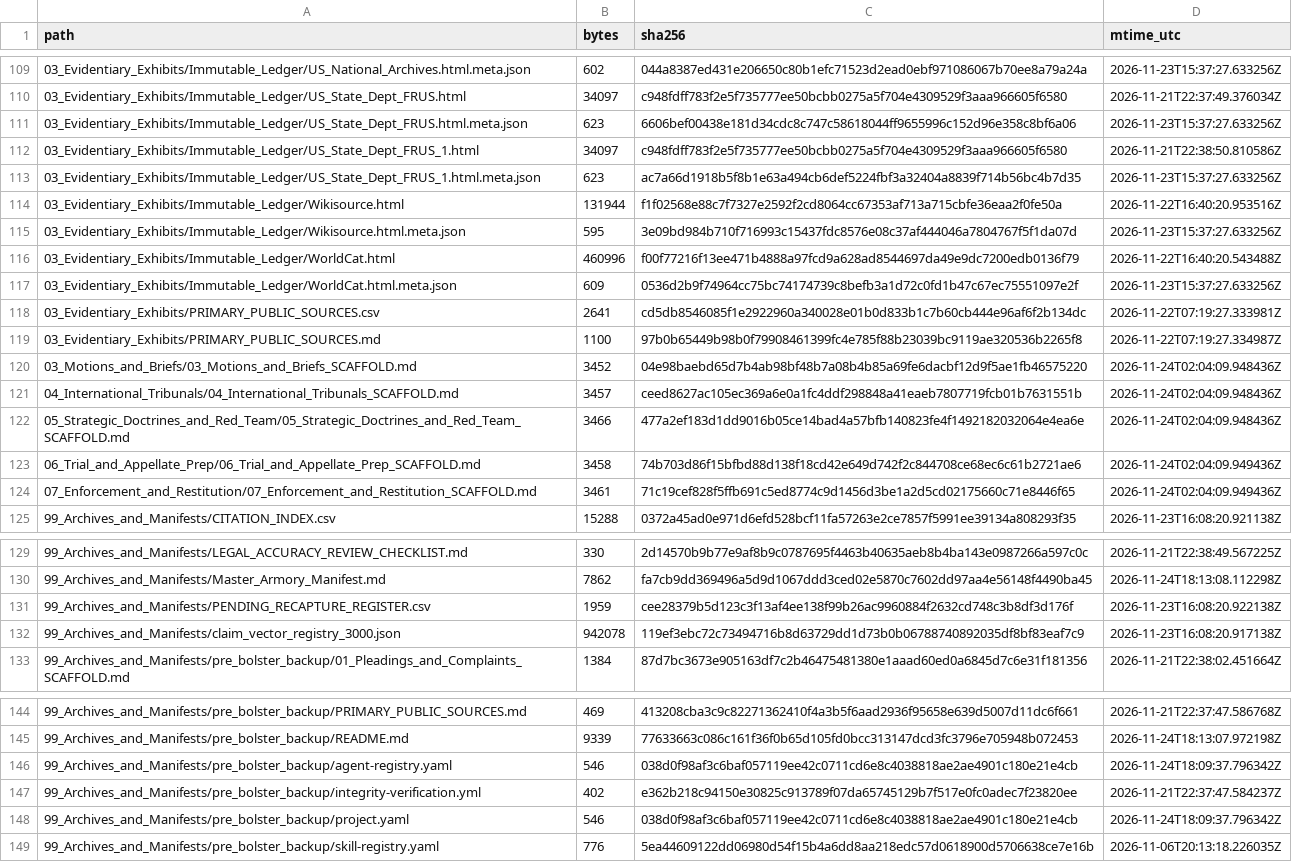
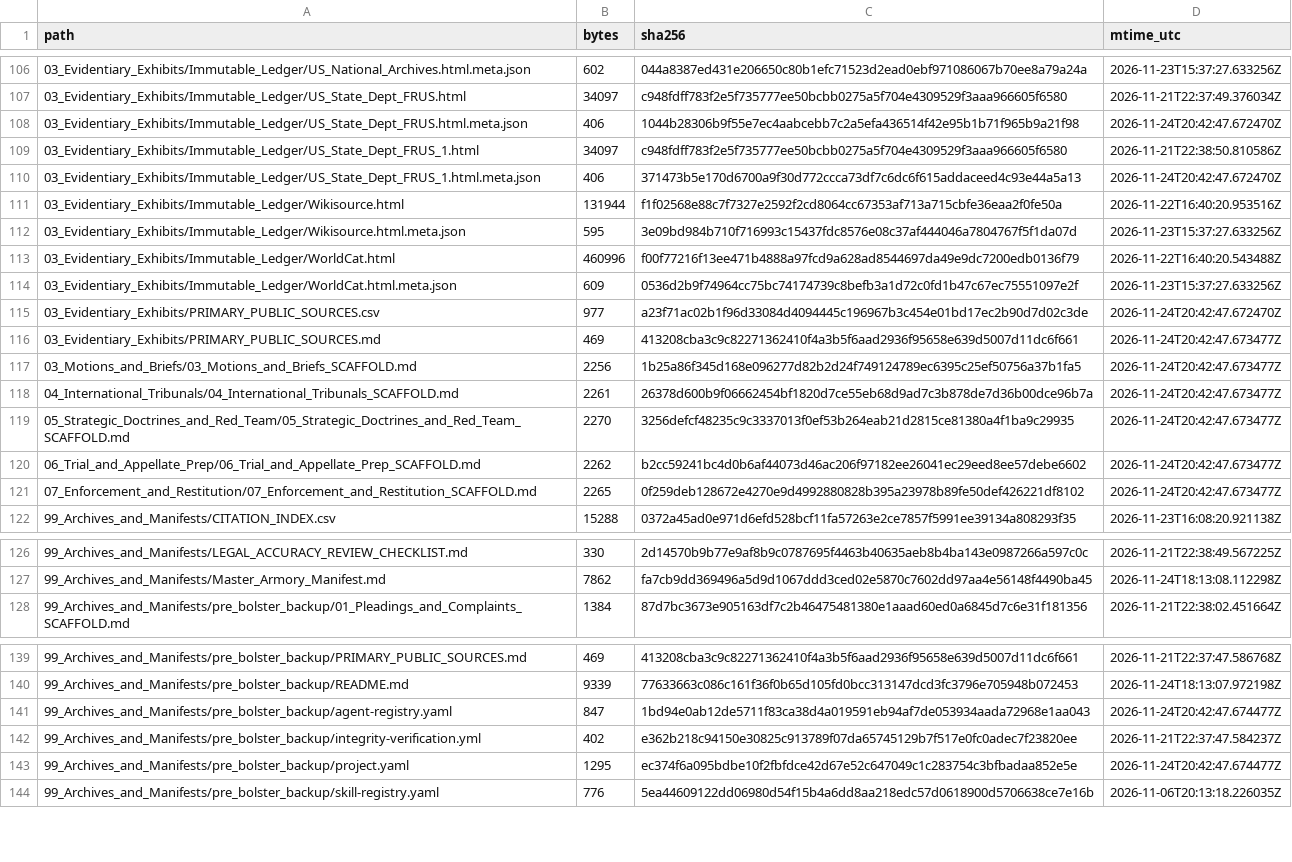
Before and after one commit to GlobalRestitutionAlliance/turtle-island-us-ak-agdaagux-tribe-of-king-cove-master-litigation, a CSV file: 99_Archives_and_Manifests/MANIFEST_SHA256.csv, drawn as a sheet; only a part is shown, gaps mark what is left out; the diff covers the shown part only.

```diff
--- a/99_Archives_and_Manifests/MANIFEST_SHA256.csv
+++ b/99_Archives_and_Manifests/MANIFEST_SHA256.csv
@@ -110,5 +107,5 @@ path,bytes,sha256,mtime_utc
 03_Evidentiary_Exhibits/Immutable_Ledger/US_State_Dept_FRUS.html,34097,c948fdff783f2e5f735777ee50bcbb0275a5f704e4309529f3aaa966605f6580,2026-11-21T22:37:49.376034Z
-03_Evidentiary_Exhibits/Immutable_Ledger/US_State_Dept_FRUS.html.meta.json,623,6606bef00438e181d34cdc8c747c58618044ff9655996c152d96e358c8bf6a06,2026-11-23T15:37:27.633256Z
+03_Evidentiary_Exhibits/Immutable_Ledger/US_State_Dept_FRUS.html.meta.json,406,1044b28306b9f55e7ec4aabcebb7c2a5efa436514f42e95b1b71f965b9a21f98,2026-11-24T20:42:47.672470Z
 03_Evidentiary_Exhibits/Immutable_Ledger/US_State_Dept_FRUS_1.html,34097,c948fdff783f2e5f735777ee50bcbb0275a5f704e4309529f3aaa966605f6580,2026-11-21T22:38:50.810586Z
-03_Evidentiary_Exhibits/Immutable_Ledger/US_State_Dept_FRUS_1.html.meta.json,623,ac7a66d1918b5f8b1e63a494cb6def5224fbf3a32404a8839f714b56bc4b7d35,2026-11-23T15:37:27.633256Z
+03_Evidentiary_Exhibits/Immutable_Ledger/US_State_Dept_FRUS_1.html.meta.json,406,371473b5e170d6700a9f30d772ccca73df7c6dc6f615addaceed4c93e44a5a13,2026-11-24T20:42:47.672470Z
 03_Evidentiary_Exhibits/Immutable_Ledger/Wikisource.html,131944,f1f02568e88c7f7327e2592f2cd8064cc67353af713a715cbfe36eaa2f0fe50a,2026-11-22T16:40:20.953516Z
@@ -117,9 +114,9 @@ path,bytes,sha256,mtime_utc
 03_Evidentiary_Exhibits/Immutable_Ledger/WorldCat.html.meta.json,609,0536d2b9f74964cc75bc74174739c8befb3a1d72c0fd1b47c67ec75551097e2f,2026-11-23T15:37:27.633256Z
-03_Evidentiary_Exhibits/PRIMARY_PUBLIC_SOURCES.csv,2641,cd5db8546085f1e2922960a340028e01b0d833b1c7b60cb444e96af6f2b134dc,2026-11-22T07:19:27.333981Z
-03_Evidentiary_Exhibits/PRIMARY_PUBLIC_SOURCES.md,1100,97b0b65449b98b0f79908461399fc4e785f88b23039bc9119ae320536b2265f8,2026-11-22T07:19:27.334987Z
-03_Motions_and_Briefs/03_Motions_and_Briefs_SCAFFOLD.md,3452,04e98baebd65d7b4ab98bf48b7a08b4b85a69fe6dacbf12d9f5ae1fb46575220,2026-11-24T02:04:09.948436Z
-04_International_Tribunals/04_International_Tribunals_SCAFFOLD.md,3457,ceed8627ac105ec369a6e0a1fc4ddf298848a41eaeb7807719fcb01b7631551b,2026-11-24T02:04:09.948436Z
-05_Strategic_Doctrines_and_Red_Team/05_Strategic_Doctrines_and_Red_Team_SCAFFOLD.md,3466,477a2ef183d1dd9016b05ce14bad4a57bfb140823fe4f1492182032064e4ea6e,2026-11-24T02:04:09.948436Z
-06_Trial_and_Appellate_Prep/06_Trial_and_Appellate_Prep_SCAFFOLD.md,3458,74b703d86f15bfbd88d138f18cd42e649d742f2c844708ce68ec6c61b2721ae6,2026-11-24T02:04:09.949436Z
-07_Enforcement_and_Restitution/07_Enforcement_and_Restitution_SCAFFOLD.md,3461,71c19cef828f5ffb691c5ed8774c9d1456d3be1a2d5cd02175660c71e8446f65,2026-11-24T02:04:09.949436Z
+03_Evidentiary_Exhibits/PRIMARY_PUBLIC_SOURCES.csv,977,a23f71ac02b1f96d33084d4094445c196967b3c454e01bd17ec2b90d7d02c3de,2026-11-24T20:42:47.672470Z
+03_Evidentiary_Exhibits/PRIMARY_PUBLIC_SOURCES.md,469,413208cba3c9c82271362410f4a3b5f6aad2936f95658e639d5007d11dc6f661,2026-11-24T20:42:47.673477Z
+03_Motions_and_Briefs/03_Motions_and_Briefs_SCAFFOLD.md,2256,1b25a86f345d168e096277d82b2d24f749124789ec6395c25ef50756a37b1fa5,2026-11-24T20:42:47.673477Z
+04_International_Tribunals/04_International_Tribunals_SCAFFOLD.md,2261,26378d600b9f06662454bf1820d7ce55eb68d9ad7c3b878de7d36b00dce96b7a,2026-11-24T20:42:47.673477Z
+05_Strategic_Doctrines_and_Red_Team/05_Strategic_Doctrines_and_Red_Team_SCAFFOLD.md,2270,3256defcf48235c9c3337013f0ef53b264eab21d2815ce81380a4f1ba9c29935,2026-11-24T20:42:47.673477Z
+06_Trial_and_Appellate_Prep/06_Trial_and_Appellate_Prep_SCAFFOLD.md,2262,b2cc59241bc4d0b6af44073d46ac206f97182ee26041ec29eed8ee57debe6602,2026-11-24T20:42:47.673477Z
+07_Enforcement_and_Restitution/07_Enforcement_and_Restitution_SCAFFOLD.md,2265,0f259deb128672e4270e9d4992880828b395a23978b89fe50def426221df8102,2026-11-24T20:42:47.673477Z
 99_Archives_and_Manifests/CITATION_INDEX.csv,15288,0372a45ad0e971d6efd528bcf11fa57263e2ce7857f5991ee39134a808293f35,2026-11-23T16:08:20.921138Z
@@ -130,4 +127,2 @@ path,bytes,sha256,mtime_utc
 99_Archives_and_Manifests/Master_Armory_Manifest.md,7862,fa7cb9dd369496a5d9d1067ddd3ced02e5870c7602dd97aa4e56148f4490ba45,2026-11-24T18:13:08.112298Z
-99_Archives_and_Manifests/PENDING_RECAPTURE_REGISTER.csv,1959,cee28379b5d123c3f13af4ee138f99b26ac9960884f2632cd748c3b8df3d176f,2026-11-23T16:08:20.922138Z
-99_Archives_and_Manifests/claim_vector_registry_3000.json,942078,119ef3ebc72c73494716b8d63729dd1d73b0b06788740892035df8bf83eaf7c9,2026-11-23T16:08:20.917138Z
 99_Archives_and_Manifests/pre_bolster_backup/01_Pleadings_and_Complaints_SCAFFOLD.md,1384,87d7bc3673e905163df7c2b46475481380e1aaad60ed0a6845d7c6e31f181356,2026-11-21T22:38:02.451664Z
@@ -145,5 +140,5 @@ path,bytes,sha256,mtime_utc
 99_Archives_and_Manifests/pre_bolster_backup/README.md,9339,77633663c086c161f36f0b65d105fd0bcc313147dcd3fc3796e705948b072453,2026-11-24T18:13:07.972198Z
-99_Archives_and_Manifests/pre_bolster_backup/agent-registry.yaml,546,038d0f98af3c6baf057119ee42c0711cd6e8c4038818ae2ae4901c180e21e4cb,2026-11-24T18:09:37.796342Z
+99_Archives_and_Manifests/pre_bolster_backup/agent-registry.yaml,847,1bd94e0ab12de5711f83ca38d4a019591eb94af7de053934aada72968e1aa043,2026-11-24T20:42:47.674477Z
 99_Archives_and_Manifests/pre_bolster_backup/integrity-verification.yml,402,e362b218c94150e30825c913789f07da65745129b7f517e0fc0adec7f23820ee,2026-11-21T22:37:47.584237Z
-99_Archives_and_Manifests/pre_bolster_backup/project.yaml,546,038d0f98af3c6baf057119ee42c0711cd6e8c4038818ae2ae4901c180e21e4cb,2026-11-24T18:09:37.796342Z
+99_Archives_and_Manifests/pre_bolster_backup/project.yaml,1295,ec374f6a095bdbe10f2fbfdce42d67e52c647049c1c283754c3bfbadaa852e5e,2026-11-24T20:42:47.674477Z
 99_Archives_and_Manifests/pre_bolster_backup/skill-registry.yaml,776,5ea44609122dd06980d54f15b4a6dd8aa218edc57d0618900d5706638ce7e16b,2026-11-06T20:13:18.226035Z
```
Also changed, not shown: 3 removed rows and 87 edited cells elsewhere in this file, 03_Evidentiary_Exhibits/PRIMARY_PUBLIC_SOURCES.csv, 44 other files.
